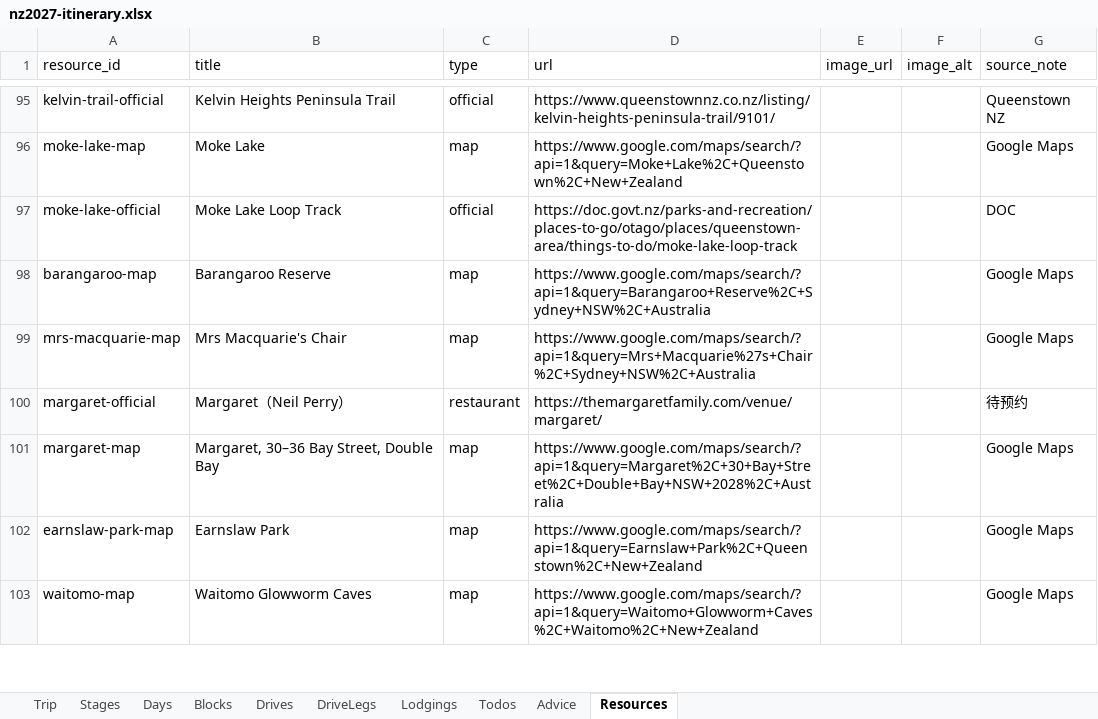
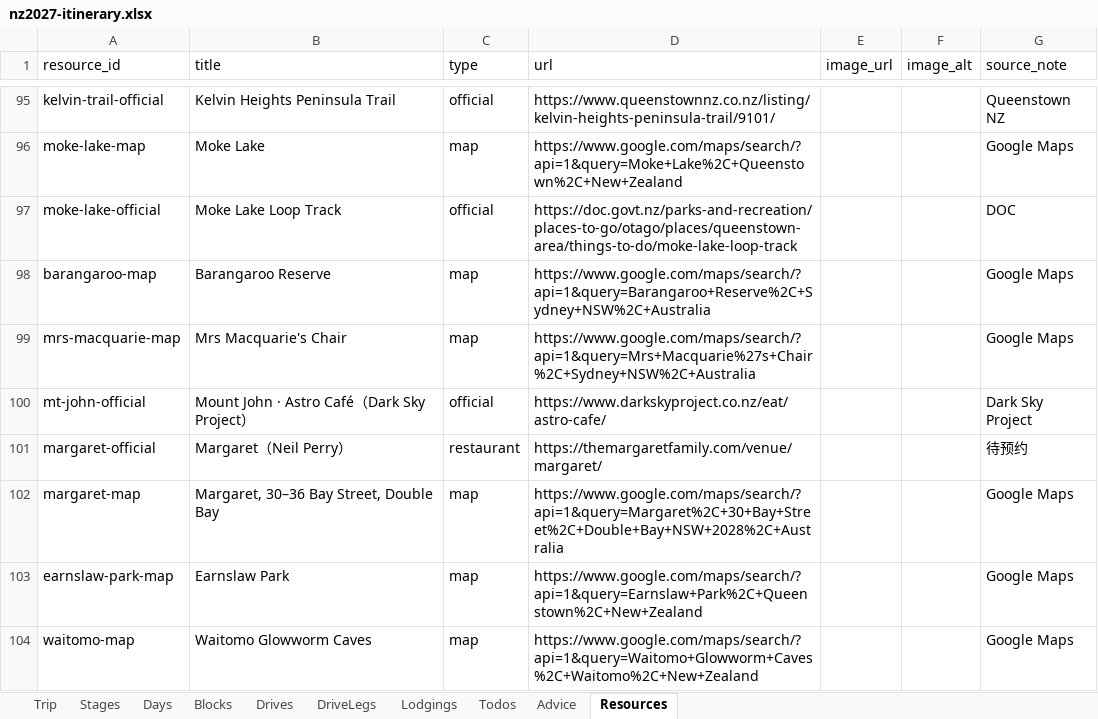
Before and after one commit to s413286943-cmyk/Aussie-Split, an Excel workbook: content/nz2027-itinerary.xlsx, sheet Resources, drawn as a sheet; only a part is shown, gaps mark what is left out; values as stored, in another font and other column widths than the file's, no borders; the diff names each change by its address in the sheet, - before the commit and + after, or states it on an @@ line.

```diff
--- a/content/nz2027-itinerary.xlsx (sheet Resources)
+++ b/content/nz2027-itinerary.xlsx (sheet Resources)
+row 100: mt-john-official | Mount John · Astro Café（Dark Sky Project） | official | https://www.darkskyproject.co.nz/eat/astro-cafe/ |  |  | Dark Sky Project
```
Also changed, not shown: sheet Blocks, 2 other files.
